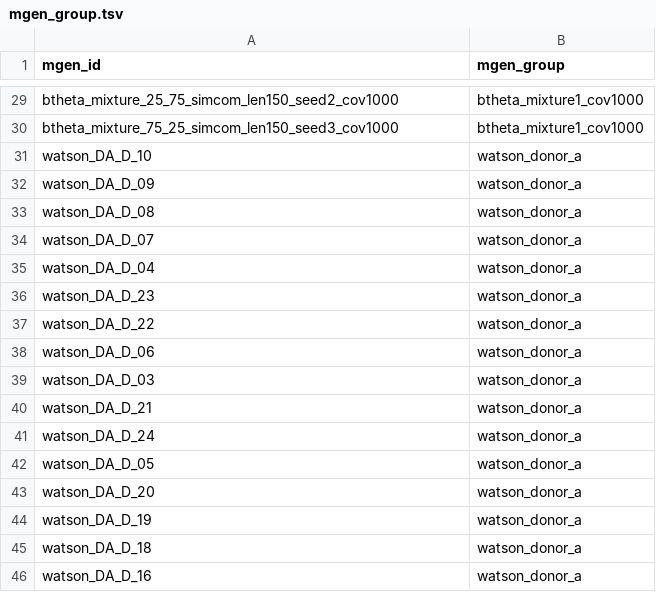
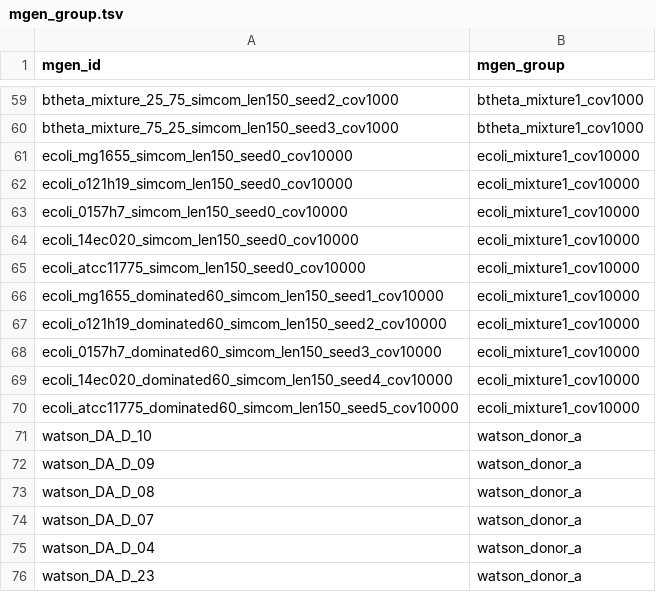
Before and after one commit to bsmith89/strain-aware-assembly, a TSV file: meta/mgen_group.tsv, drawn as a sheet; only a part is shown, gaps mark what is left out; the shorter side is filled out with more unchanged rows; the diff covers the shown part only.

```diff
--- a/meta/mgen_group.tsv
+++ b/meta/mgen_group.tsv
@@ -30,2 +60,12 @@ btheta_mixture_25_75_simcom_len150_seed2_cov1000	btheta_mixture1_cov1000
 btheta_mixture_75_25_simcom_len150_seed3_cov1000	btheta_mixture1_cov1000
+ecoli_mg1655_simcom_len150_seed0_cov10000	ecoli_mixture1_cov10000
+ecoli_o121h19_simcom_len150_seed0_cov10000	ecoli_mixture1_cov10000
+ecoli_0157h7_simcom_len150_seed0_cov10000	ecoli_mixture1_cov10000
+ecoli_14ec020_simcom_len150_seed0_cov10000	ecoli_mixture1_cov10000
+ecoli_atcc11775_simcom_len150_seed0_cov10000	ecoli_mixture1_cov10000
+ecoli_mg1655_dominated60_simcom_len150_seed1_cov10000	ecoli_mixture1_cov10000
+ecoli_o121h19_dominated60_simcom_len150_seed2_cov10000	ecoli_mixture1_cov10000
+ecoli_0157h7_dominated60_simcom_len150_seed3_cov10000	ecoli_mixture1_cov10000
+ecoli_14ec020_dominated60_simcom_len150_seed4_cov10000	ecoli_mixture1_cov10000
+ecoli_atcc11775_dominated60_simcom_len150_seed5_cov10000	ecoli_mixture1_cov10000
 watson_DA_D_10	watson_donor_a
```
Also changed, not shown: 30 added rows elsewhere in this file, meta/genome.tsv, meta/mgen_to_reads.tsv, 48 other files.
